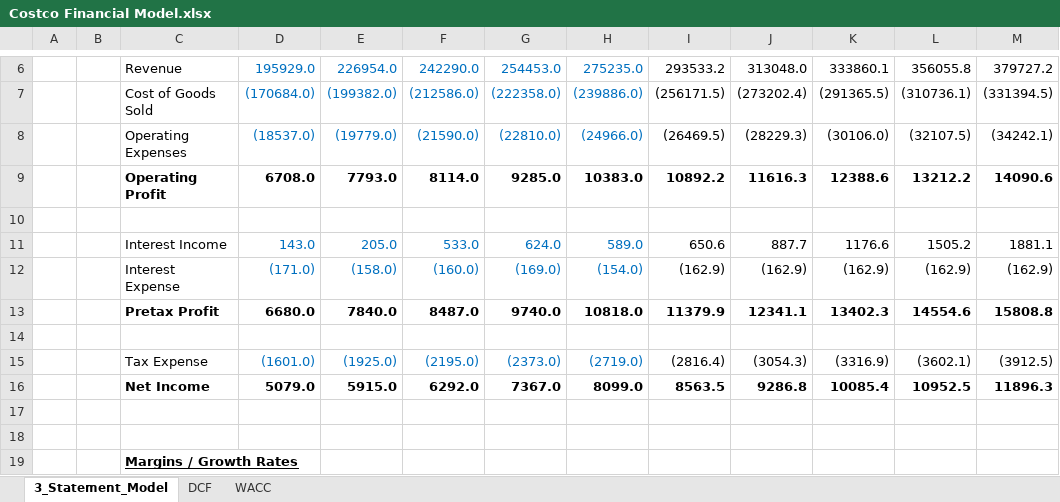
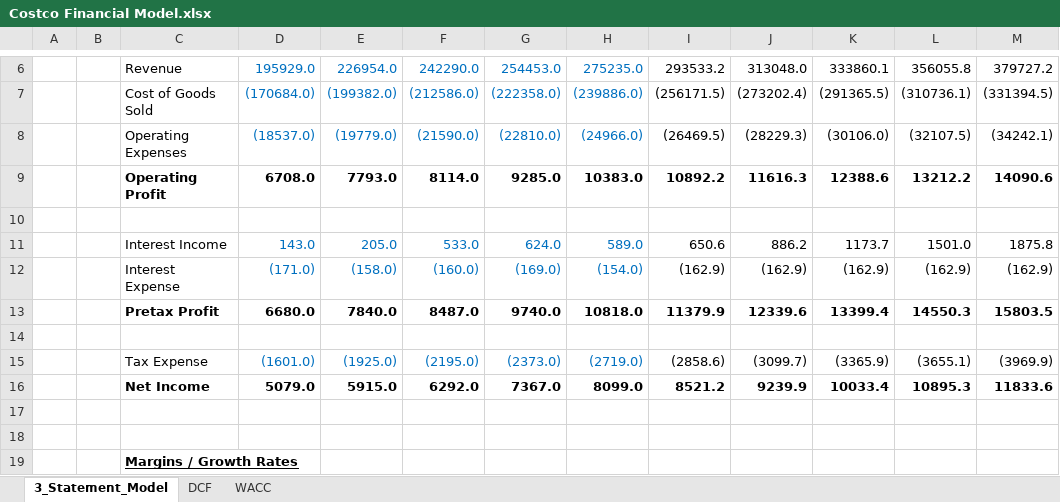
Before and after one commit to balthazarschmitt/Costco-Financials-MonteCarlo, an Excel workbook: Costco Financial Model.xlsx, sheet 3_Statement_Model, drawn as a sheet; only a part is shown, gaps mark what is left out; values as stored, in another font and other column widths than the file's, no borders; the diff covers the shown part only; the diff names each change by its address in the sheet, - before the commit and + after, or states it on an @@ line.

```diff
--- a/Costco Financial Model.xlsx (sheet 3_Statement_Model)
+++ b/Costco Financial Model.xlsx (sheet 3_Statement_Model)
-J11: 887.7
+J11: 886.2
-K11: 1176.6
+K11: 1173.7
-L11: 1505.2
+L11: 1501.0
-M11: 1881.1
+M11: 1875.8
-J13: 12341.1
+J13: 12339.6
-K13: 13402.3
+K13: 13399.4
-L13: 14554.6
+L13: 14550.3
-M13: 15808.8
+M13: 15803.5
-I15: (2816.4)
+I15: (2858.6)
-J15: (3054.3)
+J15: (3099.7)
-K15: (3316.9)
+K15: (3365.9)
-L15: (3602.1)
+L15: (3655.1)
-M15: (3912.5)
+M15: (3969.9)
-I16: 8563.5
+I16: 8521.2
-J16: 9286.8
+J16: 9239.9
-K16: 10085.4
+K16: 10033.4
-L16: 10952.5
+L16: 10895.3
-M16: 11896.3
+M16: 11833.6
```
Also changed, not shown: 74 edited cells elsewhere in this sheet, sheet DCF, 1 other file.
